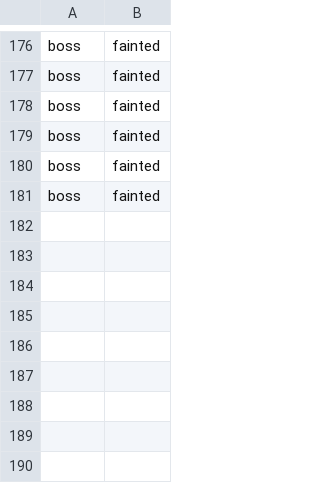
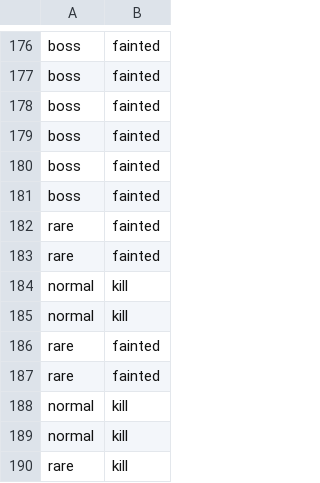
Before and after one commit to Mint-Peraya/Bunny-is-on-farm, a CSV file: Data/Enemy_difficulty.csv, drawn as a sheet; only a part is shown, gaps mark what is left out; the diff names each change by its address in the sheet, - before the commit and + after, or states it on an @@ line.

```diff
--- a/Data/Enemy_difficulty.csv
+++ b/Data/Enemy_difficulty.csv
+row 182: rare | fainted
+row 183: rare | fainted
+row 184: normal | kill
+row 185: normal | kill
+row 186: rare | fainted
+row 187: rare | fainted
+row 188: normal | kill
+row 189: normal | kill
+row 190: rare | kill
```
Also changed, not shown: Data/bunny_positions.csv, 8 other files.
